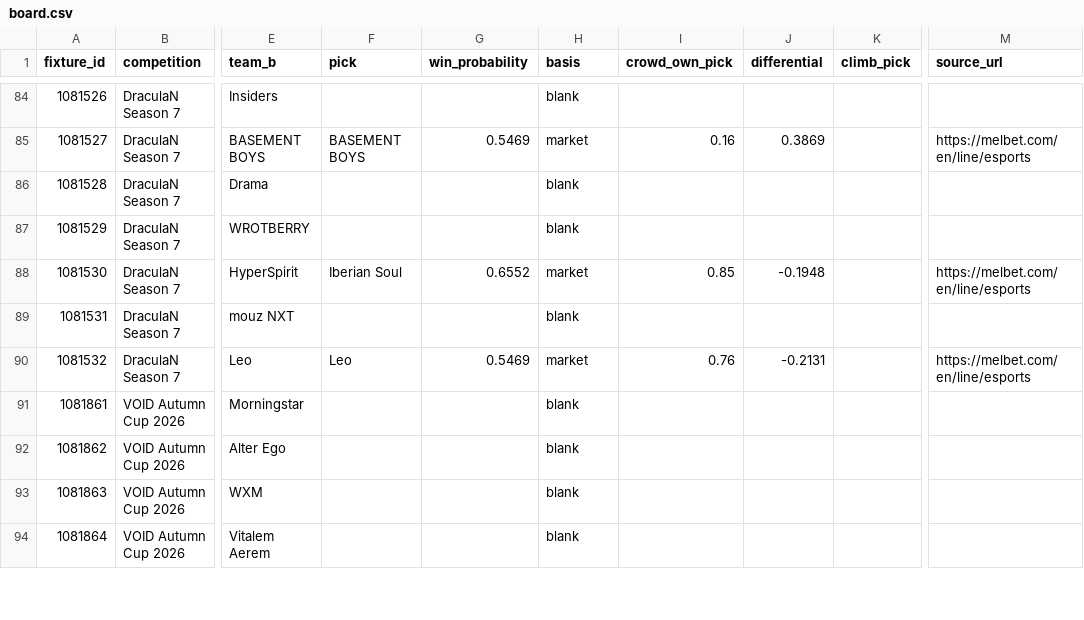
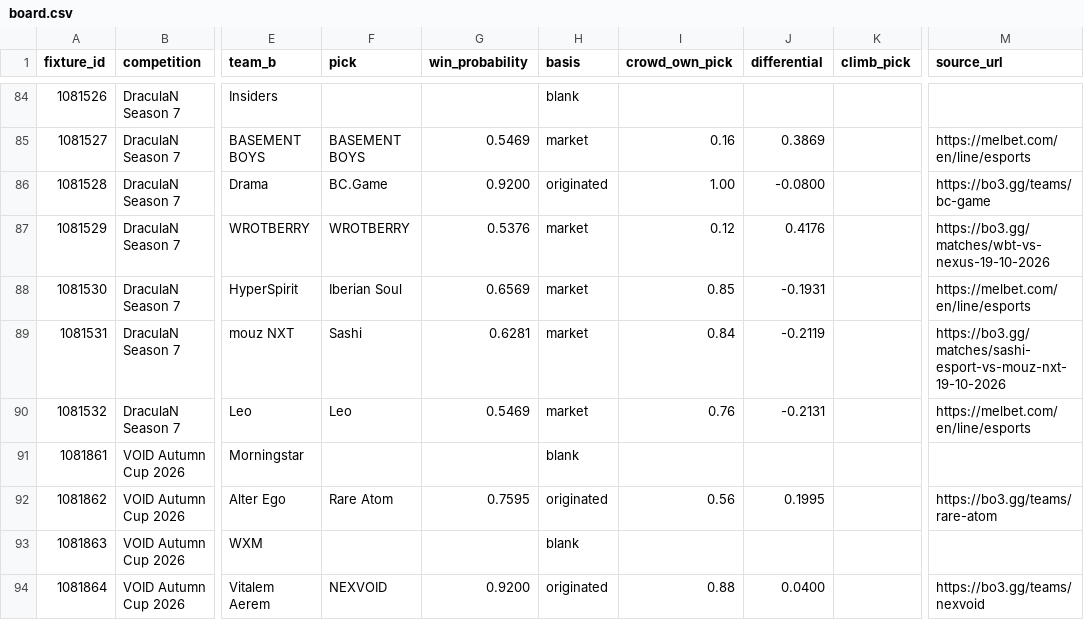
Before and after one commit to buffedlizard55-lab/MaltaProj2, a CSV file: data/34af18bf/board.csv, drawn as a sheet; only a part is shown, gaps mark what is left out; the diff covers the shown part only; the diff names each change by its address in the sheet, - before the commit and + after, or states it on an @@ line.

```diff
--- a/data/34af18bf/board.csv
+++ b/data/34af18bf/board.csv
-F86 (pick): (empty)
+F86 (pick): BC.Game
-G86 (win_probability): (empty)
+G86 (win_probability): 0.9200
-H86 (basis): blank
+H86 (basis): originated
-I86 (crowd_own_pick): (empty)
+I86 (crowd_own_pick): 1.00
-J86 (differential): (empty)
+J86 (differential): -0.0800
-M86 (source_url): (empty)
+M86 (source_url): https://bo3.gg/teams/bc-game
-F87 (pick): (empty)
+F87 (pick): WROTBERRY
-G87 (win_probability): (empty)
+G87 (win_probability): 0.5376
-H87 (basis): blank
+H87 (basis): market
-I87 (crowd_own_pick): (empty)
+I87 (crowd_own_pick): 0.12
-J87 (differential): (empty)
+J87 (differential): 0.4176
-M87 (source_url): (empty)
+M87 (source_url): https://bo3.gg/matches/wbt-vs-nexus-19-10-2026
-G88 (win_probability): 0.6552
+G88 (win_probability): 0.6569
-J88 (differential): -0.1948
+J88 (differential): -0.1931
-F89 (pick): (empty)
+F89 (pick): Sashi
-G89 (win_probability): (empty)
+G89 (win_probability): 0.6281
-H89 (basis): blank
+H89 (basis): market
-I89 (crowd_own_pick): (empty)
+I89 (crowd_own_pick): 0.84
-J89 (differential): (empty)
+J89 (differential): -0.2119
-M89 (source_url): (empty)
+M89 (source_url): https://bo3.gg/matches/sashi-esport-vs-mouz-nxt-19-10-2026
-F92 (pick): (empty)
+F92 (pick): Rare Atom
-G92 (win_probability): (empty)
+G92 (win_probability): 0.7595
-H92 (basis): blank
+H92 (basis): originated
-I92 (crowd_own_pick): (empty)
+I92 (crowd_own_pick): 0.56
-J92 (differential): (empty)
+J92 (differential): 0.1995
-M92 (source_url): (empty)
+M92 (source_url): https://bo3.gg/teams/rare-atom
-F94 (pick): (empty)
+F94 (pick): NEXVOID
-G94 (win_probability): (empty)
+G94 (win_probability): 0.9200
-H94 (basis): blank
+H94 (basis): originated
-I94 (crowd_own_pick): (empty)
+I94 (crowd_own_pick): 0.88
-J94 (differential): (empty)
+J94 (differential): 0.0400
-M94 (source_url): (empty)
+M94 (source_url): https://bo3.gg/teams/nexvoid
```
Also changed, not shown: 66 edited cells elsewhere in this file, 10 other files.
